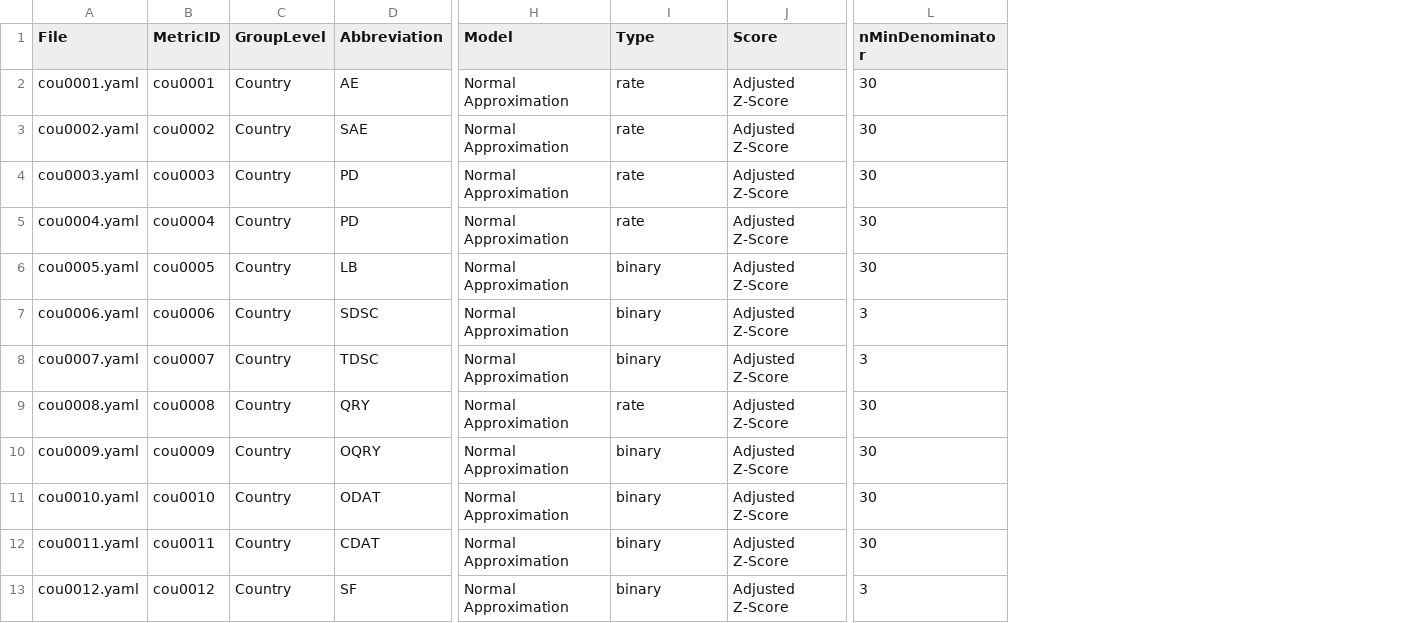
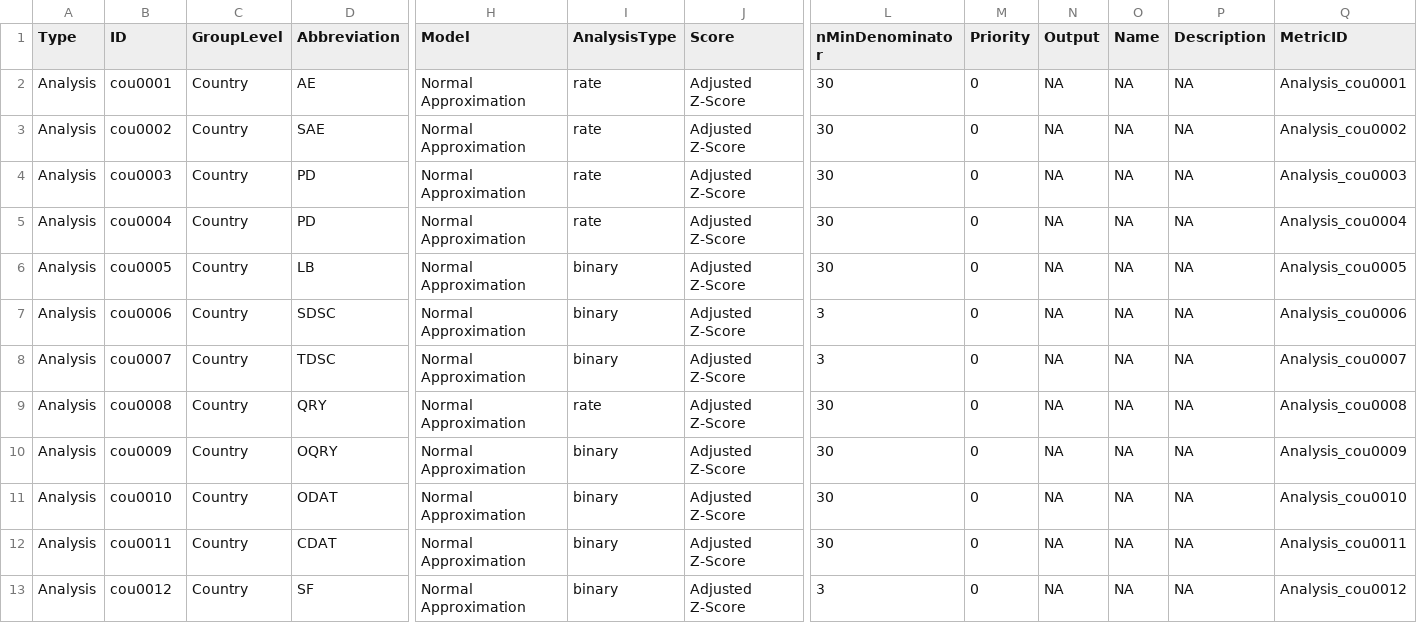
Before and after one commit to Gilead-BioStats/gsm, a CSV file: data-raw/reportingMetrics_country.csv, drawn as a sheet; only a part is shown, gaps mark what is left out; removed rows and columns are numbered as before the commit, all else as after; the diff names each change by its address in the sheet, - before the commit and + after, or states it on an @@ line.

```diff
--- a/data-raw/reportingMetrics_country.csv
+++ b/data-raw/reportingMetrics_country.csv
-column A (File), rows 2-13: cou0001.yaml | cou0002.yaml | cou0003.yaml | cou0004.yaml | cou0005.yaml | cou0006.yaml | cou0007.yaml | cou0008.yaml | cou0009.yaml | cou0010.yaml | cou0011.yaml | cou0012.yaml
+column A (Type), rows 2-13: all Analysis
+column M (Priority), rows 2-13: all 0
+column N (Output), rows 2-13: all NA
+column O (Name), rows 2-13: all NA
+column P (Description), rows 2-13: all NA
+column Q (MetricID), rows 2-13: Analysis_cou0001 | Analysis_cou0002 | Analysis_cou0003 | Analysis_cou0004 | Analysis_cou0005 | Analysis_cou0006 | Analysis_cou0007 | Analysis_cou0008 | Analysis_cou0009 | Analysis_cou0010 | Analysis_cou0011 | Analysis_cou0012
-B1: MetricID
+B1: ID
-I1: Type
+I1: AnalysisType
```
Also changed, not shown: data-raw/analyticsSummary.csv, data-raw/reportingMetrics.csv, 20 other files.
